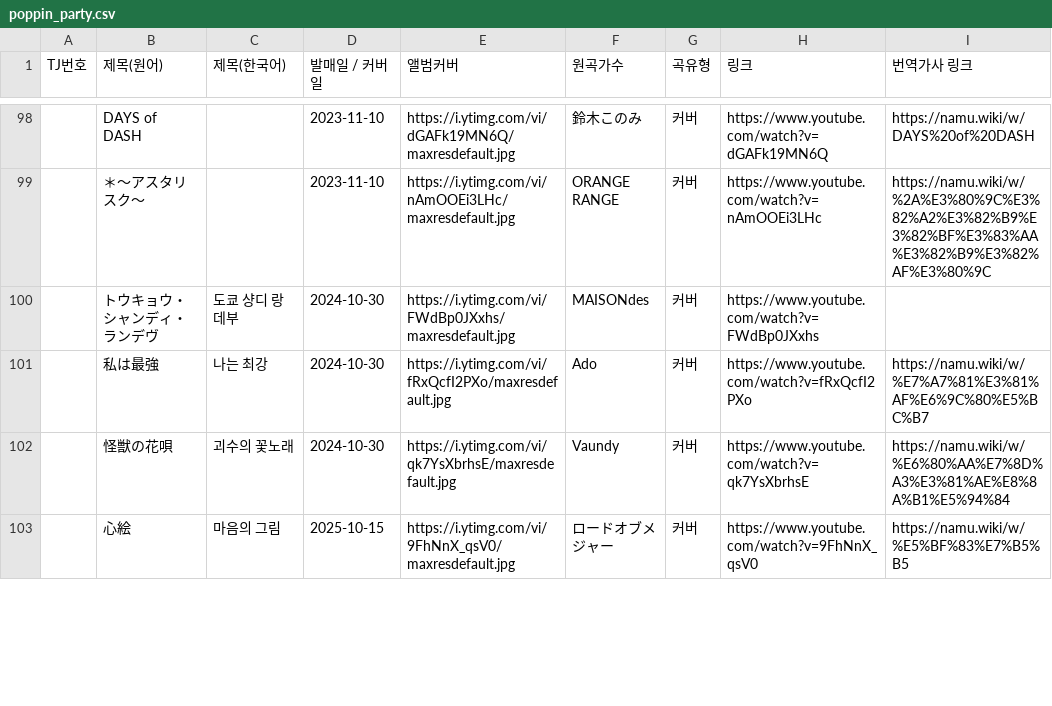
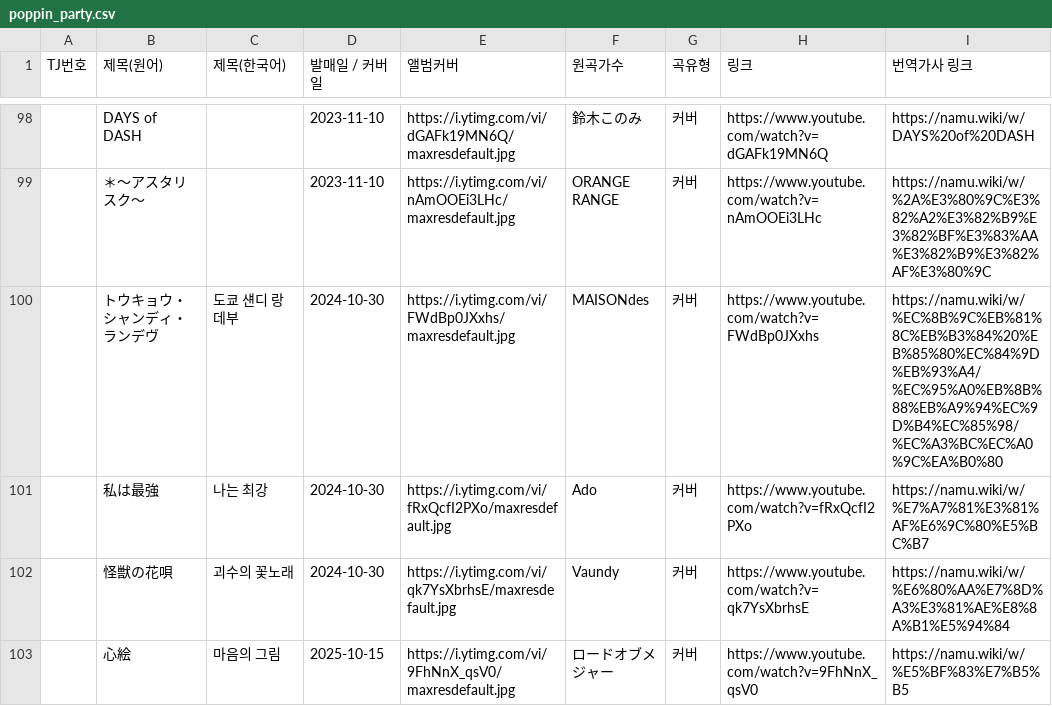
Before and after one commit to bandorigall/bandori_songs.github.io, a CSV file: poppin_party.csv, drawn as a sheet; only a part is shown, gaps mark what is left out; the diff covers the shown part only.

```diff
--- a/poppin_party.csv
+++ b/poppin_party.csv
@@ -99,3 +99,3 @@
 ,＊〜アスタリスク〜,,2023-11-10,https://i.ytimg.com/vi/nAmOOEi3LHc/maxresdefault.jpg,ORANGE RANGE,커버,https://www.youtube.com/watch?v=nAmOOEi3LHc,https://namu.wiki/w/%2A%E3%80%9C%E3%82%A2%E3%82%B9%E3%82%BF%E3%83%AA%E3%82%B9%E3%82%AF%E3%80%9C
-,トウキョウ・シャンディ・ランデヴ,도쿄 샹디 랑데부,2024-10-30,https://i.ytimg.com/vi/FWdBp0JXxhs/maxresdefault.jpg,MAISONdes,커버,https://www.youtube.com/watch?v=FWdBp0JXxhs,
+,トウキョウ・シャンディ・ランデヴ,도쿄 섄디 랑데부,2024-10-30,https://i.ytimg.com/vi/FWdBp0JXxhs/maxresdefault.jpg,MAISONdes,커버,https://www.youtube.com/watch?v=FWdBp0JXxhs,https://namu.wiki/w/%EC%8B%9C%EB%81%8C%EB%B3%84%20%EB%85%80%EC%84%9D%EB%93%A4/%EC%95%A0%EB%8B%88%EB%A9%94%EC%9D%B4%EC%85%98/%EC%A3%BC%EC%A0%9C%EA%B0%80
 ,私は最強,나는 최강,2024-10-30,https://i.ytimg.com/vi/fRxQcfI2PXo/maxresdefault.jpg,Ado,커버,https://www.youtube.com/watch?v=fRxQcfI2PXo,https://namu.wiki/w/%E7%A7%81%E3%81%AF%E6%9C%80%E5%BC%B7
```
Also changed, not shown: 3 edited cells elsewhere in this file, 24 other files.
